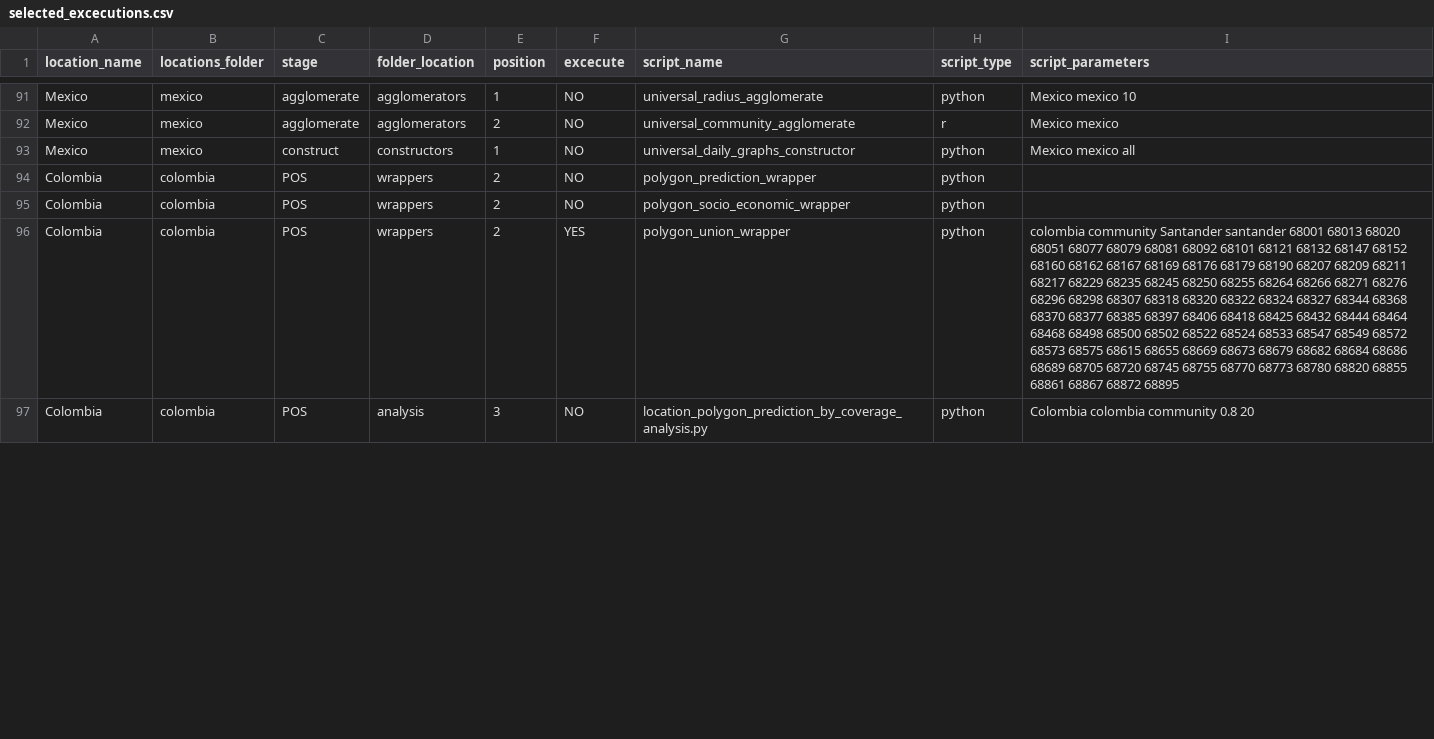
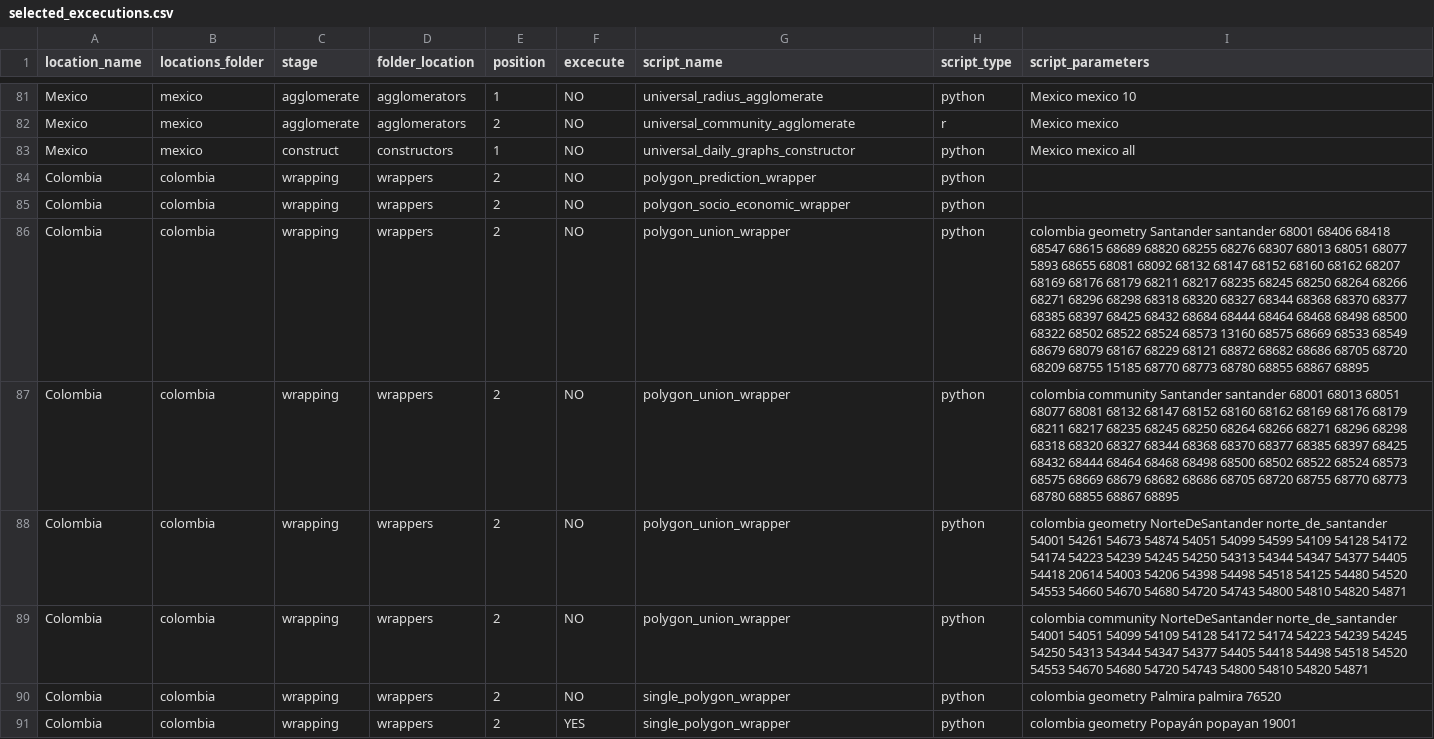
Before and after one commit to Data-Lama/covid_geoinsights_pipeline, a CSV file: pipeline_scripts/configuration/selected_excecutions.csv, drawn as a sheet; only a part is shown, gaps mark what is left out; addresses are those after the commit; the diff covers the shown part only; the diff names each change by its address in the sheet, - before the commit and + after, or states it on an @@ line.

Commit message:
single polygon wrapper

```diff
--- a/pipeline_scripts/configuration/selected_excecutions.csv
+++ b/pipeline_scripts/configuration/selected_excecutions.csv
-C84:C85 (stage): POS
+C84:C85 (stage): wrapping
+row 86: Colombia | colombia | wrapping | wrappers | 2 | NO | polygon_union_wrapper | python | colombia geometry Santander santander 68001 68406 68418 68547 68615 68689 68820 68255 68276 68307 68013 68051 68077 5893 68655 68081 68092 68132 68147 68152 68160 68162 68207 68169 68176 68179 68211 68217 68235 68245 68250 68264 68266 68271 68296 68298 68318 68320 68327 68344 68368 68370 68377 68385 68397 68425 68432 68684 68444 68464 68468 68498 68500 68322 68502 68522 68524 68573 13160 68575 68669 68533 68549 68679 68079 68167 68229 68121 68872 68682 68686 68705 68720 68209 68755 15185 68770 68773 68780 68855 68867 68895
-C87 (stage): POS
+C87 (stage): wrapping
-F87 (excecute): YES
+F87 (excecute): NO
-I87 (script_parameters): …68001 68013 68020 68051 68077 68079 68081 68092 68101 68121 68132 68147 68152 68160 68162 68167 68169 68176 68179 68190 68207 68209 68211 68217 68229 68235 68245 68250 68255 68264 68266 68271 68276 68296 68298 68307 68318 68320 68322 68324 68327 68344 68368 68370 68377 68385 68397 68406 68418 68425 68432 68444 68464 68468 68498 68500 68502 68522 68524 68533 68547 68549 68572 68573 68575 68615 68655 68669 68673 68679 68682 68684 68686 68689 68705 68720 68745 68755 68770 68773 68780 68820 68855 68861 68867 68872 68895
+I87 (script_parameters): …68001 68013 68051 68077 68081 68132 68147 68152 68160 68162 68169 68176 68179 68211 68217 68235 68245 68250 68264 68266 68271 68296 68298 68318 68320 68327 68344 68368 68370 68377 68385 68397 68425 68432 68444 68464 68468 68498 68500 68502 68522 68524 68573 68575 68669 68679 68682 68686 68705 68720 68755 68770 68773 68780 68855 68867 68895
+row 88: Colombia | colombia | wrapping | wrappers | 2 | NO | polygon_union_wrapper | python | colombia geometry NorteDeSantander norte_de_santander 54001 54261 54673 54874 54051 54099 54599 54109 54128 54172 54174 54223 54239 54245 54250 54313 54344 54347 54377 54405 54418 20614 54003 54206 54398 54498 54518 54125 54480 54520 54553 54660 54670 54680 54720 54743 54800 54810 54820 54871
+row 89: Colombia | colombia | wrapping | wrappers | 2 | NO | polygon_union_wrapper | python | colombia community NorteDeSantander norte_de_santander 54001 54051 54099 54109 54128 54172 54174 54223 54239 54245 54250 54313 54344 54347 54377 54405 54418 54498 54518 54520 54553 54670 54680 54720 54743 54800 54810 54820 54871
-C90 (stage): POS
+C90 (stage): wrapping
-D90 (folder_location): analysis
+D90 (folder_location): wrappers
-E90 (position): 3
+E90 (position): 2
-G90 (script_name): location_polygon_prediction_by_coverage_analysis.py
+G90 (script_name): single_polygon_wrapper
-I90 (script_parameters): Colombia colombia community 0.8 20
+I90 (script_parameters): colombia geometry Palmira palmira 76520
+row 91: Colombia | colombia | wrapping | wrappers | 2 | YES | single_polygon_wrapper | python | colombia geometry Popayán popayan 19001
```
Also changed, not shown: 1 added row, 10 removed rows and 11 edited cells elsewhere in this file, 15 other files.
